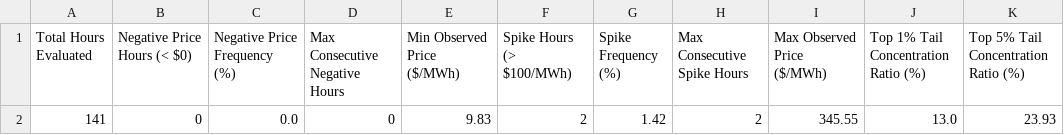
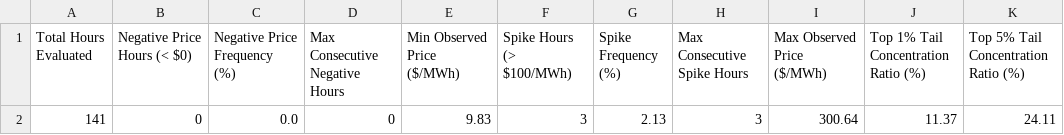
Before and after one commit to sebastiankloder-web/ercot-power-risk-analytics, a CSV file: results/tables/event_analysis_summary.csv, drawn as a sheet.

```diff
--- a/results/tables/event_analysis_summary.csv
+++ b/results/tables/event_analysis_summary.csv
@@ -1,2 +1,2 @@
 Total Hours Evaluated,Negative Price Hours (< $0),Negative Price Frequency (%),Max Consecutive Negative Hours,Min Observed Price ($/MWh),Spike Hours (> $100/MWh),Spike Frequency (%),Max Consecutive Spike Hours,Max Observed Price ($/MWh),Top 1% Tail Concentration Ratio (%),Top 5% Tail Concentration Ratio (%)
-141,0,0.0,0,9.83,2,1.42,2,345.55,13.0,23.93
+141,0,0.0,0,9.83,3,2.13,3,300.64,11.37,24.11
```
Also changed, not shown: data/processed/hourly_prices.csv, data/raw/ercot_rtm_real.csv, 6 other files.
